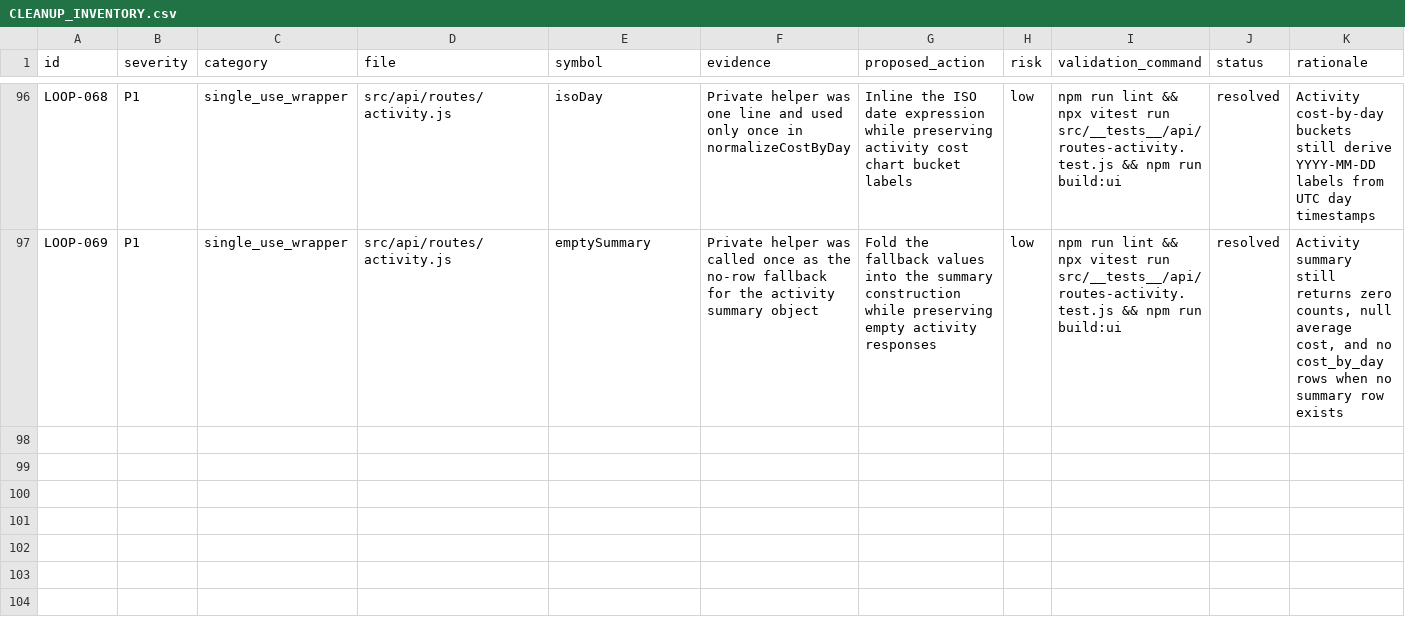
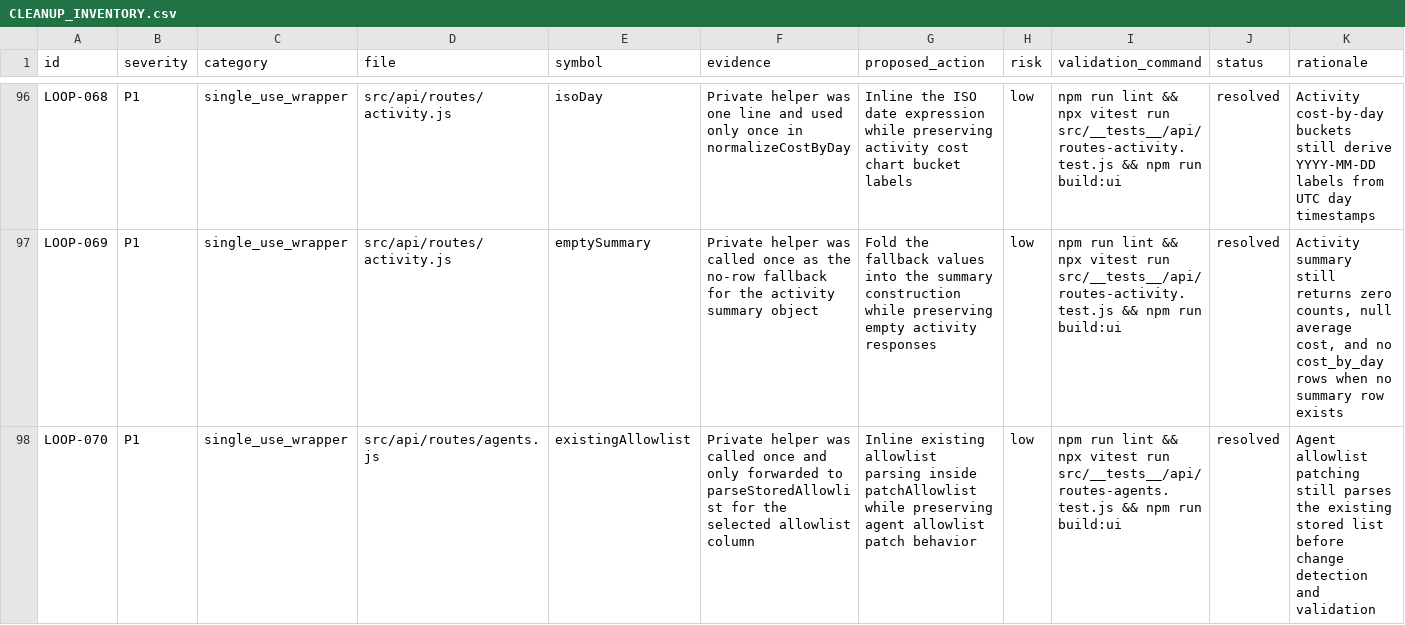
Before and after one commit to robertsreberski/worklab, a CSV file: .cleanup/CLEANUP_INVENTORY.csv, drawn as a sheet; only a part is shown, gaps mark what is left out; the diff names each change by its address in the sheet, - before the commit and + after, or states it on an @@ line.

Commit message:
Inline agent allowlist parsing

```diff
--- a/.cleanup/CLEANUP_INVENTORY.csv
+++ b/.cleanup/CLEANUP_INVENTORY.csv
+row 98: LOOP-070 | P1 | single_use_wrapper | src/api/routes/agents.js | existingAllowlist | Private helper was called once and only forwarded to parseStoredAllowlist for the selected allowlist column | Inline existing allowlist parsing inside patchAllowlist while preserving agent allowlist patch behavior | low | npm run lint && npx vitest run src/__tests__/api/routes-agents.test.js && npm run build:ui | resolved | Agent allowlist patching still parses the existing stored list before change detection and validation
```
Also changed, not shown: 1 other file.
